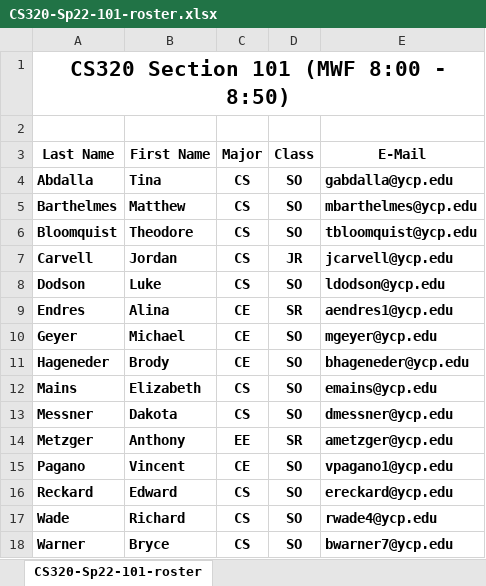
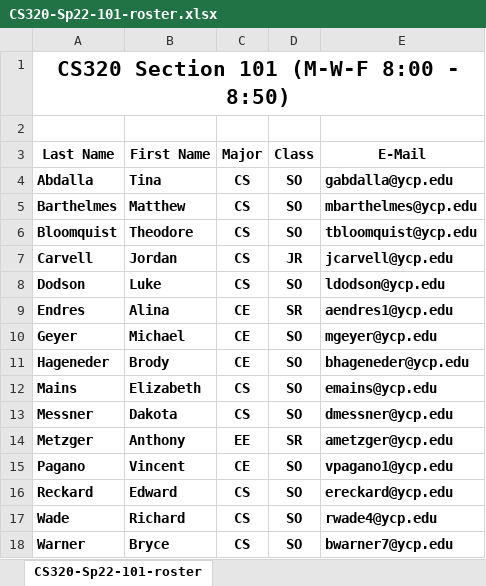
Before and after one commit to ycpcs/cs320-spring2022, an Excel workbook: teams-and-rosters/CS320-Sp22-101-roster.xlsx, sheet CS320-Sp22-101-roster, drawn as a sheet; values as stored, in another font and other column widths than the file's, no borders; the diff names each change by its address in the sheet, - before the commit and + after, or states it on an @@ line.

```diff
--- a/teams-and-rosters/CS320-Sp22-101-roster.xlsx (sheet CS320-Sp22-101-roster)
+++ b/teams-and-rosters/CS320-Sp22-101-roster.xlsx (sheet CS320-Sp22-101-roster)
-A1 (Last Name): CS320 Section 101 (MWF 8:00 - 8:50)
+A1 (Last Name): CS320 Section 101 (M-W-F 8:00 - 8:50)
```
Also changed, not shown: teams-and-rosters/CS320-Sp22-103-roster.xlsx, 2 other files.
